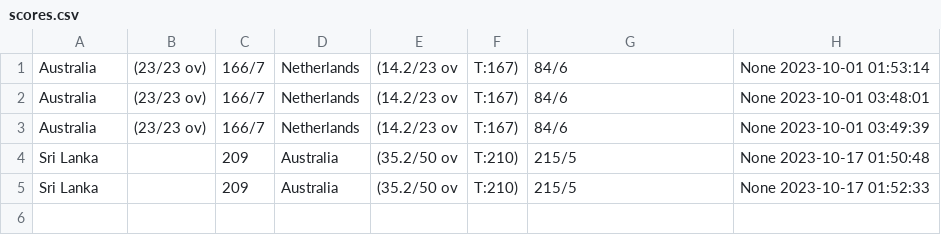
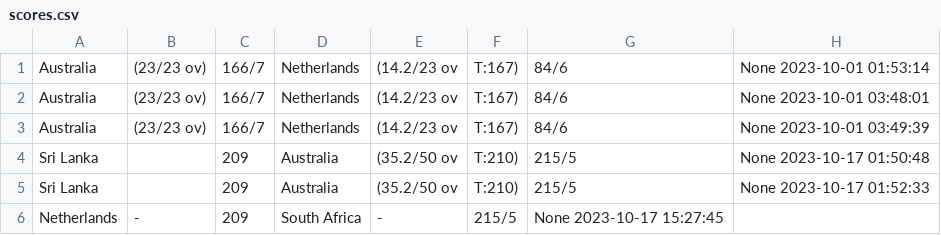
Before and after one commit to Vishnu-M-E/amfoss-tasks1, a CSV file: task-06/scores.csv, drawn as a sheet; the diff names each change by its address in the sheet, - before the commit and + after, or states it on an @@ line.

```diff
--- a/task-06/scores.csv
+++ b/task-06/scores.csv
+row 6: Netherlands | - | 209 | South Africa | - | 215/5 | None 2023-10-17 15:27:45
```
Also changed, not shown: 1 other file.
